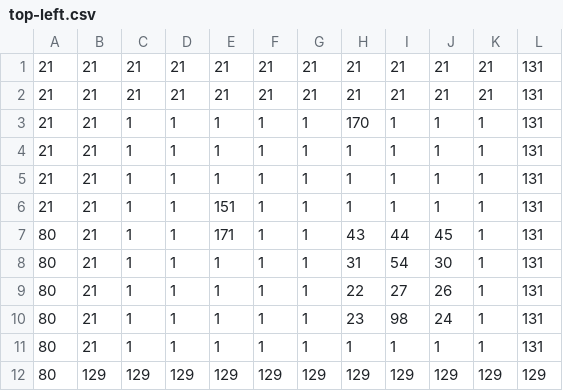
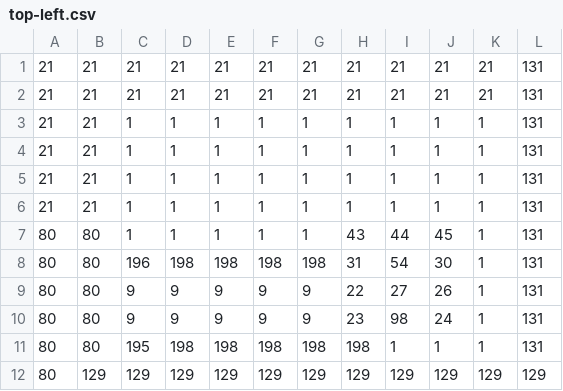
Before and after one commit to EpsilonAcetate/Be_Nice, a CSV file: assets/top-left.csv, drawn as a sheet.

```diff
--- a/assets/top-left.csv
+++ b/assets/top-left.csv
@@ -2,11 +2,11 @@
 21,21,21,21,21,21,21,21,21,21,21,131
-21,21,1,1,1,1,1,170,1,1,1,131
 21,21,1,1,1,1,1,1,1,1,1,131
 21,21,1,1,1,1,1,1,1,1,1,131
-21,21,1,1,151,1,1,1,1,1,1,131
-80,21,1,1,171,1,1,43,44,45,1,131
-80,21,1,1,1,1,1,31,54,30,1,131
-80,21,1,1,1,1,1,22,27,26,1,131
-80,21,1,1,1,1,1,23,98,24,1,131
-80,21,1,1,1,1,1,1,1,1,1,131
+21,21,1,1,1,1,1,1,1,1,1,131
+21,21,1,1,1,1,1,1,1,1,1,131
+80,80,1,1,1,1,1,43,44,45,1,131
+80,80,196,198,198,198,198,31,54,30,1,131
+80,80,9,9,9,9,9,22,27,26,1,131
+80,80,9,9,9,9,9,23,98,24,1,131
+80,80,195,198,198,198,198,198,1,1,1,131
 80,129,129,129,129,129,129,129,129,129,129,129
```
Also changed, not shown: assets/bottom-mid-post.csv, assets/lib-down.csv, 33 other files.
